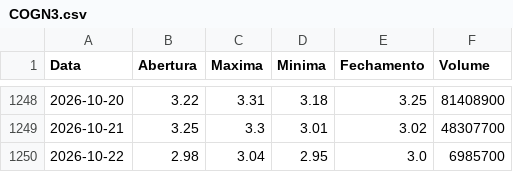
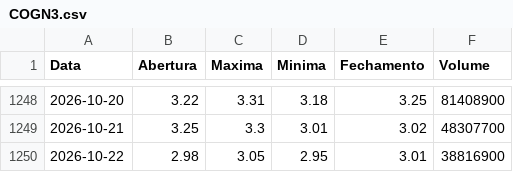
Before and after one commit to lucasrc94-lang/Analisador-B3, a CSV file: dados/COGN3.csv, drawn as a sheet; only a part is shown, gaps mark what is left out.

```diff
--- a/dados/COGN3.csv
+++ b/dados/COGN3.csv
@@ -1249,2 +1249,2 @@ Data,Abertura,Maxima,Minima,Fechamento,Volume
 2026-10-21,3.25,3.3,3.01,3.02,48307700
-2026-10-22,2.98,3.04,2.95,3.0,6985700
+2026-10-22,2.98,3.05,2.95,3.01,38816900
```
Also changed, not shown: dados/ALPA4.csv, dados/BBAS3.csv, 16 other files.
